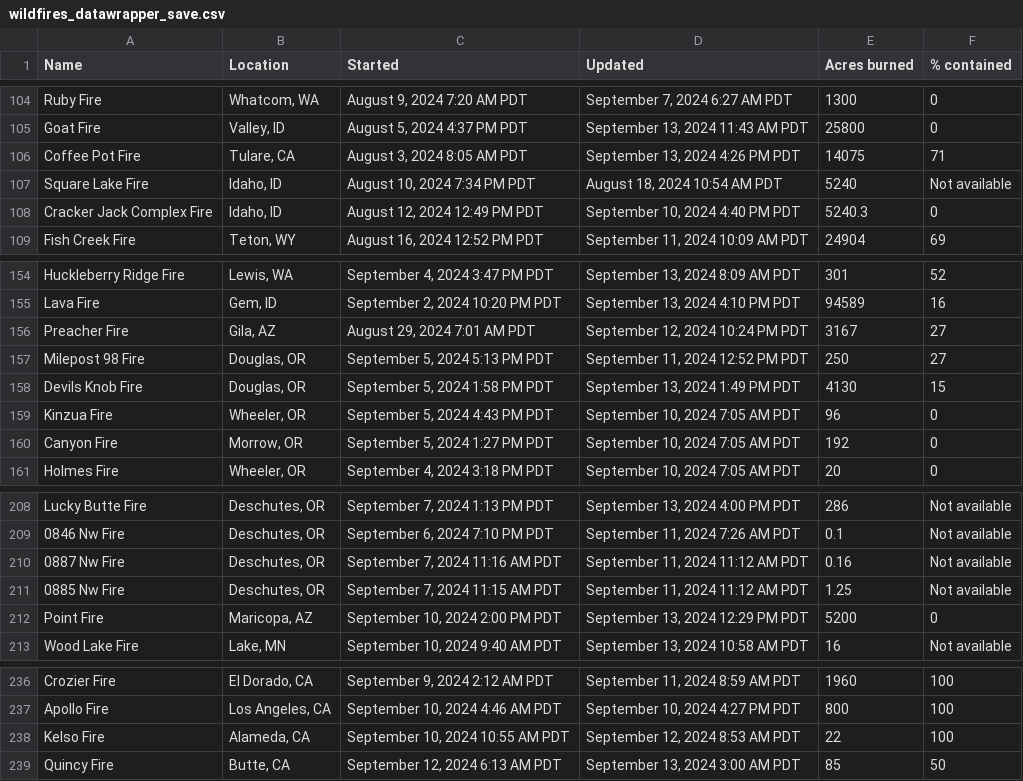
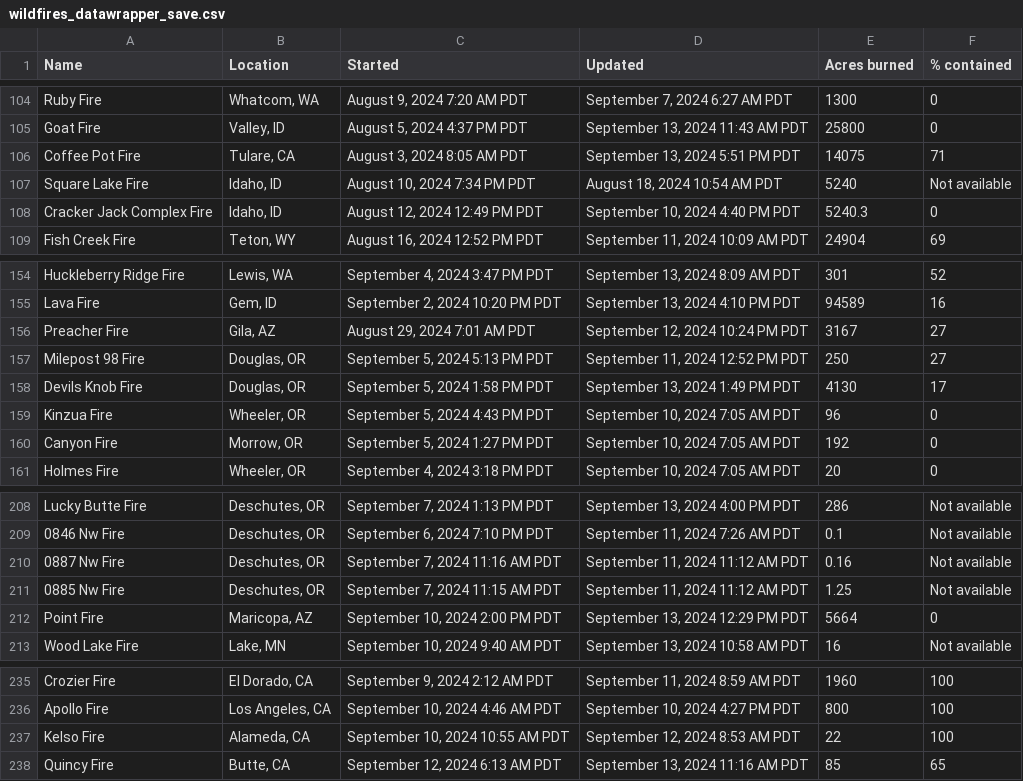
Before and after one commit to cbs-news-data/wildfire_watch, a CSV file: data/wildfires_datawrapper_save.csv, drawn as a sheet; only a part is shown, gaps mark what is left out; the diff covers the shown part only.

```diff
--- a/data/wildfires_datawrapper_save.csv
+++ b/data/wildfires_datawrapper_save.csv
@@ -105,3 +105,3 @@ Ruby Fire,"Whatcom, WA","August 9, 2024 7:20 AM PDT","September 7, 2024 6:27 AM
 Goat Fire,"Valley, ID","August 5, 2024 4:37 PM PDT","September 13, 2024 11:43 AM PDT",25800,0
-Coffee Pot Fire,"Tulare, CA","August 3, 2024 8:05 AM PDT","September 13, 2024 4:26 PM PDT",14075,71
+Coffee Pot Fire,"Tulare, CA","August 3, 2024 8:05 AM PDT","September 13, 2024 5:51 PM PDT",14075,71
 Square Lake Fire,"Idaho, ID","August 10, 2024 7:34 PM PDT","August 18, 2024 10:54 AM PDT",5240,Not available
@@ -157,3 +157,3 @@ Preacher Fire,"Gila, AZ","August 29, 2024 7:01 AM PDT","September 12, 2024 10:24
 Milepost 98 Fire,"Douglas, OR","September 5, 2024 5:13 PM PDT","September 11, 2024 12:52 PM PDT",250,27
-Devils Knob Fire,"Douglas, OR","September 5, 2024 1:58 PM PDT","September 13, 2024 1:49 PM PDT",4130,15
+Devils Knob Fire,"Douglas, OR","September 5, 2024 1:58 PM PDT","September 13, 2024 1:49 PM PDT",4130,17
 Kinzua Fire,"Wheeler, OR","September 5, 2024 4:43 PM PDT","September 10, 2024 7:05 AM PDT",96,0
@@ -211,3 +211,3 @@ Lucky Butte Fire,"Deschutes, OR","September 7, 2024 1:13 PM PDT","September 13,
 0885 Nw Fire,"Deschutes, OR","September 7, 2024 11:15 AM PDT","September 11, 2024 11:12 AM PDT",1.25,Not available
-Point Fire,"Maricopa, AZ","September 10, 2024 2:00 PM PDT","September 13, 2024 12:29 PM PDT",5200,0
+Point Fire,"Maricopa, AZ","September 10, 2024 2:00 PM PDT","September 13, 2024 12:29 PM PDT",5664,0
 Wood Lake Fire,"Lake, MN","September 10, 2024 9:40 AM PDT","September 13, 2024 10:58 AM PDT",16,Not available
@@ -238,2 +237,2 @@ Apollo Fire,"Los Angeles, CA","September 10, 2024 4:46 AM PDT","September 10, 20
 Kelso Fire,"Alameda, CA","September 10, 2024 10:55 AM PDT","September 12, 2024 8:53 AM PDT",22,100
-Quincy Fire,"Butte, CA","September 12, 2024 6:13 AM PDT","September 13, 2024 3:00 AM PDT",85,50
+Quincy Fire,"Butte, CA","September 12, 2024 6:13 AM PDT","September 13, 2024 11:16 AM PDT",85,65
```
Also changed, not shown: 1 removed row and 12 edited cells elsewhere in this file, data/wildfires_save.csv, 4 other files.
